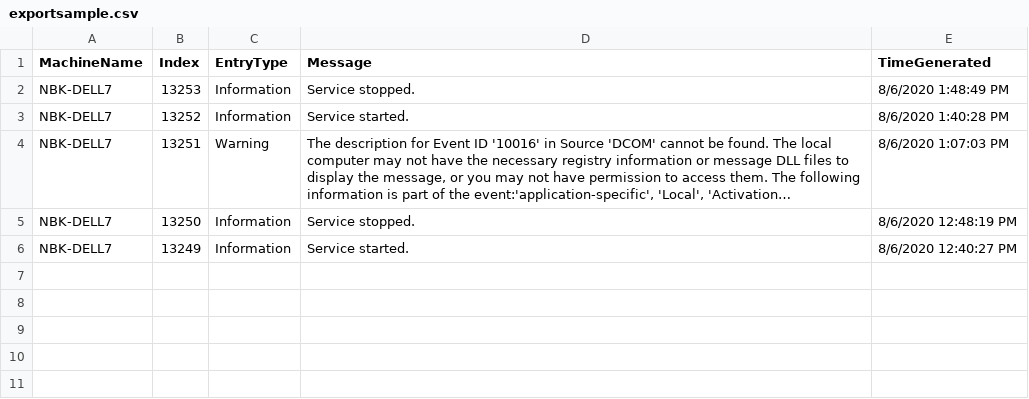
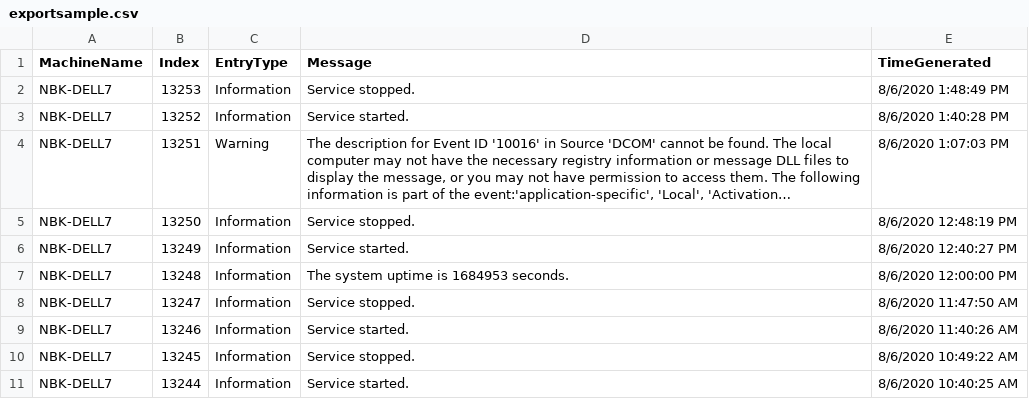
Before and after one commit to ogBaciu/ps-01, a CSV file: Ziua_4/exportsample.csv, drawn as a sheet; long unchanged cells end in ….

```diff
--- a/Ziua_4/exportsample.csv
+++ b/Ziua_4/exportsample.csv
@@ -6 +6,6 @@
 "NBK-DELL7","13249","Information","Service started.","8/6/2020 12:40:27 PM"
+"NBK-DELL7","13248","Information","The system uptime is 1684953 seconds.","8/6/2020 12:00:00 PM"
+"NBK-DELL7","13247","Information","Service stopped.","8/6/2020 11:47:50 AM"
+"NBK-DELL7","13246","Information","Service started.","8/6/2020 11:40:26 AM"
+"NBK-DELL7","13245","Information","Service stopped.","8/6/2020 10:49:22 AM"
+"NBK-DELL7","13244","Information","Service started.","8/6/2020 10:40:25 AM"
```
Also changed, not shown: 9 other files.
